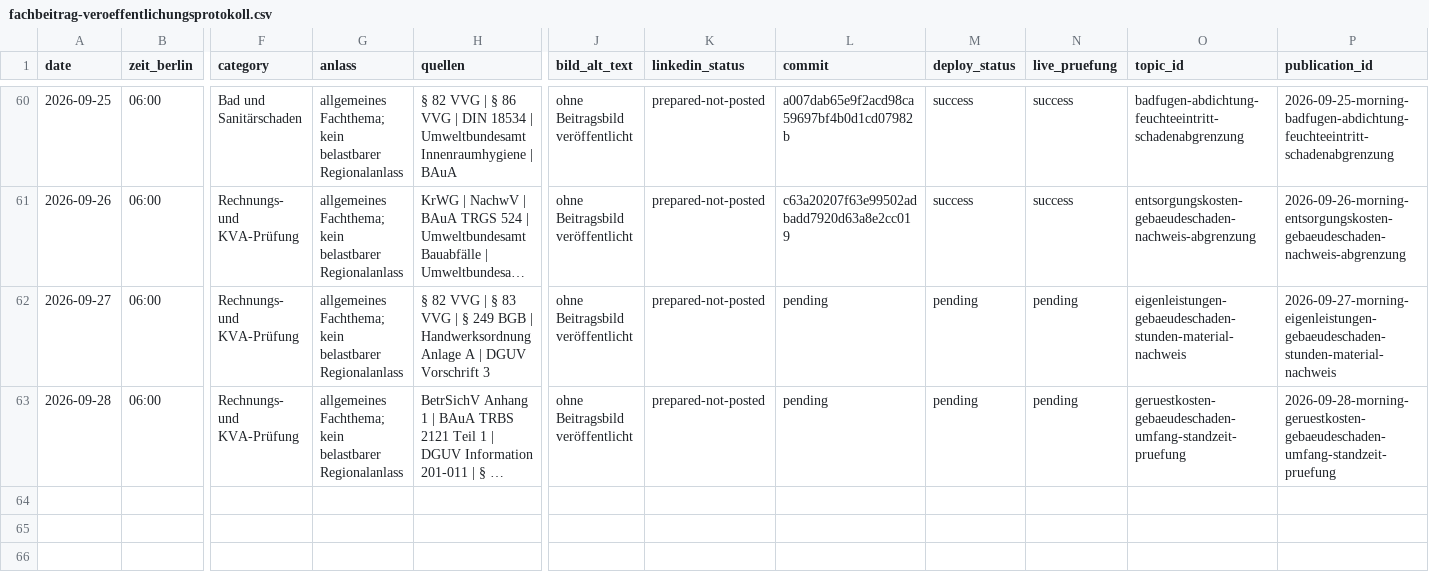
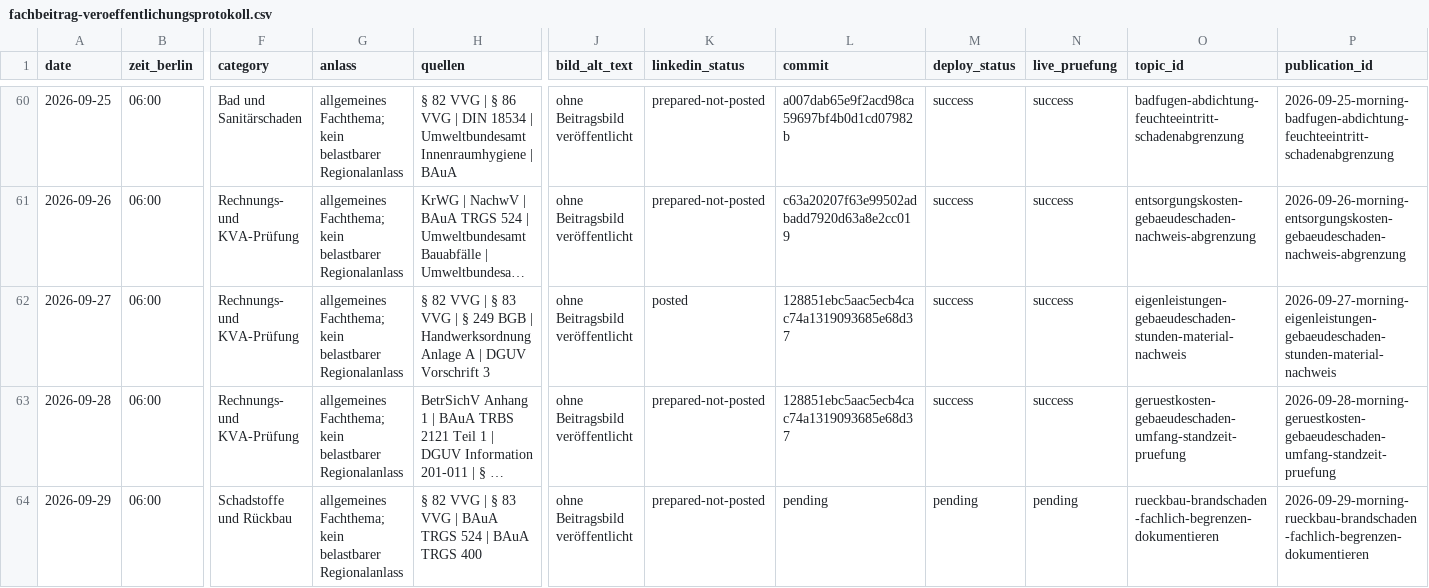
Before and after one commit to Chris-GD13/sv-netzwerk, a CSV file: sv-netzwerk/docs/fachbeitrag-veroeffentlichungsprotokoll.csv, drawn as a sheet; only a part is shown, gaps mark what is left out; long unchanged cells end in …; rows hold the shown columns only; the diff names each change by its address in the sheet, - before the commit and + after, or states it on an @@ line.

Commit message:
Fachbeitrag 29.09.2026 veröffentlichen und Protokollstatus vervollständigen

```diff
--- a/sv-netzwerk/docs/fachbeitrag-veroeffentlichungsprotokoll.csv
+++ b/sv-netzwerk/docs/fachbeitrag-veroeffentlichungsprotokoll.csv
-K62 (linkedin_status): prepared-not-posted
+K62 (linkedin_status): posted
-L62:L63 (commit): pending
+L62:L63 (commit): 128851ebc5aac5ecb4cac74a1319093685e68d37
-M62:M63 (deploy_status): pending
+M62:M63 (deploy_status): success
-N62:N63 (live_pruefung): pending
+N62:N63 (live_pruefung): success
+row 64: 2026-09-29 | 06:00 | Schadstoffe und Rückbau | allgemeines Fachthema; kein belastbarer Regionalanlass | § 82 VVG | § 83 VVG | BAuA TRGS 524 | BAuA TRGS 400 | ohne Beitragsbild veröffentlicht | prepared-not-posted | pending | pending | pending | rueckbau-brandschaden-fachlich-begrenzen-dokumentieren | 2026-09-29-morning-rueckbau-brandschaden-fachlich-begrenzen-dokumentieren
```
Also changed, not shown: 4 other files.
